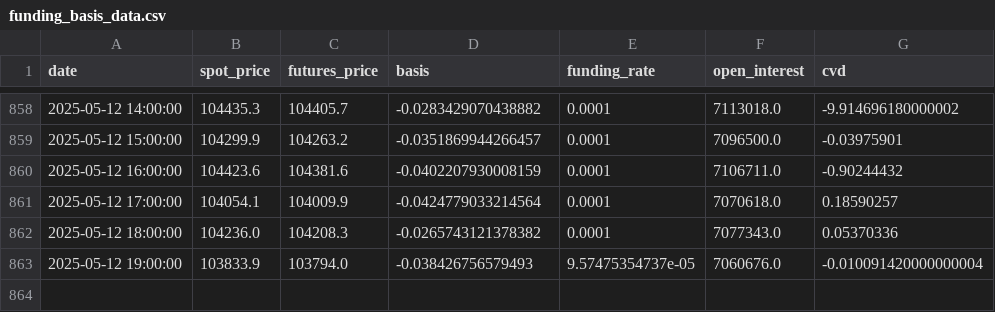
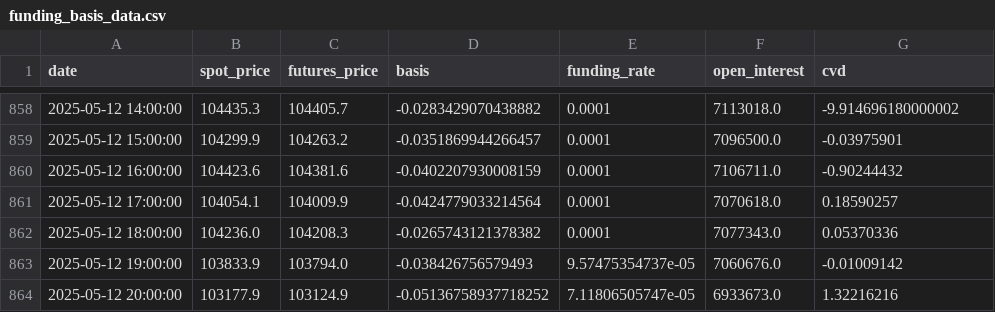
Before and after one commit to olzhas070701/BTC-Futures-Data, a CSV file: funding_basis_data.csv, drawn as a sheet; only a part is shown, gaps mark what is left out.

```diff
--- a/funding_basis_data.csv
+++ b/funding_basis_data.csv
@@ -862,2 +862,3 @@ date,spot_price,futures_price,basis,funding_rate,open_interest,cvd
 2025-05-12 18:00:00,104236.0,104208.3,-0.0265743121378382,0.0001,7077343.0,0.05370336
-2025-05-12 19:00:00,103833.9,103794.0,-0.038426756579493,9.57475354737e-05,7060676.0,-0.010091420000000004
+2025-05-12 19:00:00,103833.9,103794.0,-0.038426756579493,9.57475354737e-05,7060676.0,-0.01009142
+2025-05-12 20:00:00,103177.9,103124.9,-0.05136758937718252,7.11806505747e-05,6933673.0,1.32216216
```
